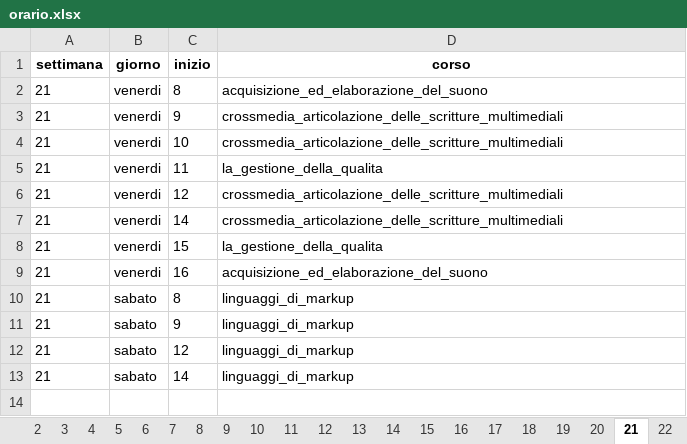
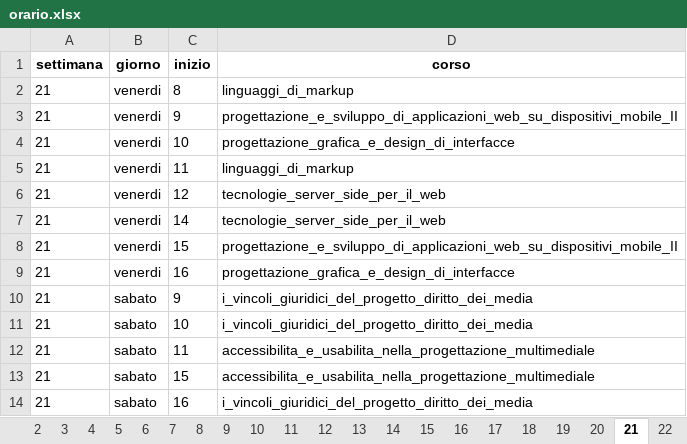
Before and after one commit to Pep12345/ialab, an Excel workbook: Pozzato/asp/orario.xlsx, sheet 21, drawn as a sheet; values as stored, in another font and other column widths than the file's, no borders; removed rows and columns are numbered as before the commit, all else as after; the diff names each change by its address in the sheet, - before the commit and + after, or states it on an @@ line.

```diff
--- a/Pozzato/asp/orario.xlsx (sheet 21)
+++ b/Pozzato/asp/orario.xlsx (sheet 21)
-D2 (corso): acquisizione_ed_elaborazione_del_suono
+D2 (corso): linguaggi_di_markup
-D3 (corso): crossmedia_articolazione_delle_scritture_multimediali
+D3 (corso): progettazione_e_sviluppo_di_applicazioni_web_su_dispositivi_mobile_II
-D4 (corso): crossmedia_articolazione_delle_scritture_multimediali
+D4 (corso): progettazione_grafica_e_design_di_interfacce
-D5 (corso): la_gestione_della_qualita
+D5 (corso): linguaggi_di_markup
-D6:D7 (corso): crossmedia_articolazione_delle_scritture_multimediali
+D6:D7 (corso): tecnologie_server_side_per_il_web
-D8 (corso): la_gestione_della_qualita
+D8 (corso): progettazione_e_sviluppo_di_applicazioni_web_su_dispositivi_mobile_II
-D9 (corso): acquisizione_ed_elaborazione_del_suono
+D9 (corso): progettazione_grafica_e_design_di_interfacce
-row 10: 21 | sabato | 8 | linguaggi_di_markup
-D10:D11 (corso): linguaggi_di_markup
+D10:D11 (corso): i_vincoli_giuridici_del_progetto_diritto_dei_media
-C11 (inizio): 12
+C11 (inizio): 10
+row 12: 21 | sabato | 11 | accessibilita_e_usabilita_nella_progettazione_multimediale
+row 13: 21 | sabato | 15 | accessibilita_e_usabilita_nella_progettazione_multimediale
-C14 (inizio): 14
+C14 (inizio): 16
-D14 (corso): linguaggi_di_markup
+D14 (corso): i_vincoli_giuridici_del_progetto_diritto_dei_media
```
Also changed, not shown: sheet 16, sheet 7, sheet 2, sheet 22, sheet 5, sheet 8, 17 more sheets, 2 other files.
